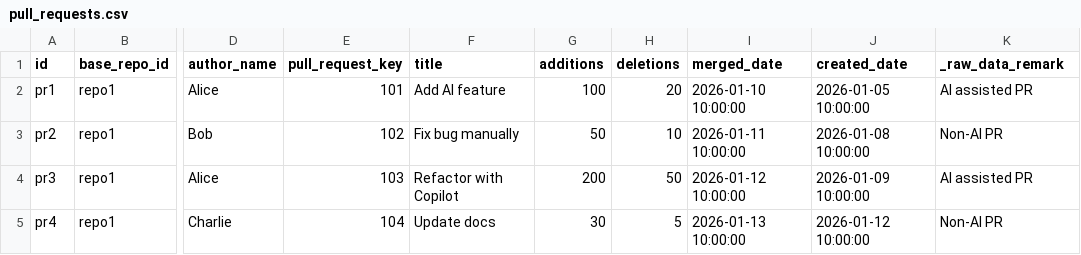
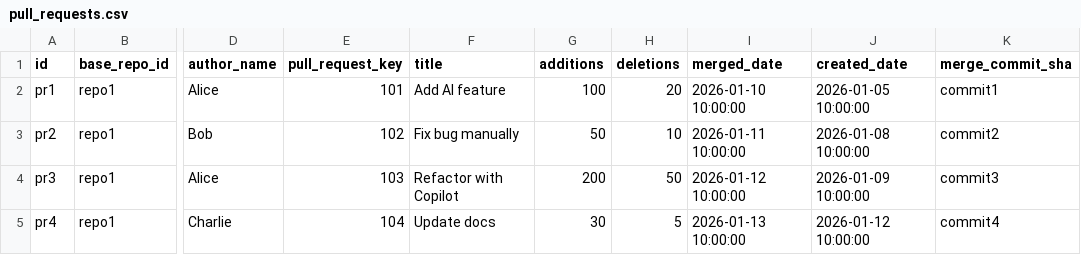
Before and after one commit to zvika-finally/incubator-devlake, a CSV file: backend/plugins/aidetector/e2e/code_churn/pull_requests.csv, drawn as a sheet; only a part is shown, gaps mark what is left out; the diff names each change by its address in the sheet, - before the commit and + after, or states it on an @@ line.

```diff
--- a/backend/plugins/aidetector/e2e/code_churn/pull_requests.csv
+++ b/backend/plugins/aidetector/e2e/code_churn/pull_requests.csv
-K1: _raw_data_remark
+K1: merge_commit_sha
-K2 (merge_commit_sha): AI assisted PR
+K2 (merge_commit_sha): commit1
-K3 (merge_commit_sha): Non-AI PR
+K3 (merge_commit_sha): commit2
-K4 (merge_commit_sha): AI assisted PR
+K4 (merge_commit_sha): commit3
-K5 (merge_commit_sha): Non-AI PR
+K5 (merge_commit_sha): commit4
```
Also changed, not shown: backend/plugins/aidetector/e2e/code_churn/ai_churn_metrics.csv, backend/plugins/aidetector/e2e/code_churn/ai_usage_signals.csv, 3 other files.
